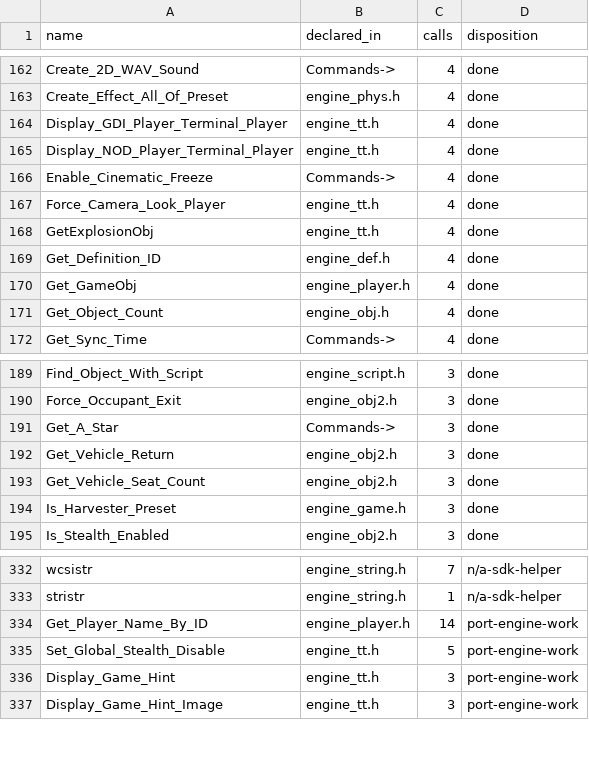
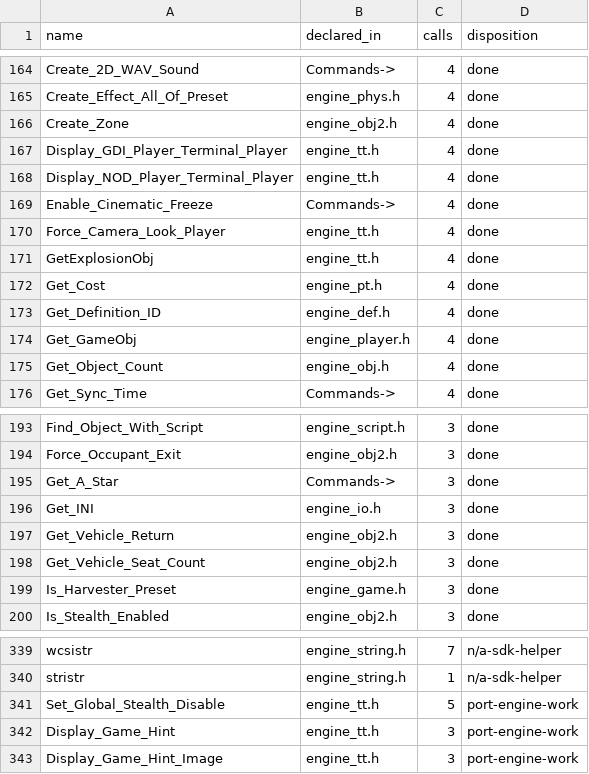
Before and after one commit to shefben/CnC_Renegade_RTS_FPS, a TSV file: docs/tt484/TTScriptApiGap.tsv, drawn as a sheet; only a part is shown, gaps mark what is left out; the diff covers the shown part only.

```diff
--- a/docs/tt484/TTScriptApiGap.tsv
+++ b/docs/tt484/TTScriptApiGap.tsv
@@ -163,2 +165,3 @@ Create_2D_WAV_Sound	Commands->	4	done
 Create_Effect_All_Of_Preset	engine_phys.h	4	done
+Create_Zone	engine_obj2.h	4	done
 Display_GDI_Player_Terminal_Player	engine_tt.h	4	done
@@ -168,2 +171,3 @@ Force_Camera_Look_Player	engine_tt.h	4	done
 GetExplosionObj	engine_tt.h	4	done
+Get_Cost	engine_pt.h	4	done
 Get_Definition_ID	engine_def.h	4	done
@@ -191,2 +195,3 @@ Force_Occupant_Exit	engine_obj2.h	3	done
 Get_A_Star	Commands->	3	done
+Get_INI	engine_io.h	3	done
 Get_Vehicle_Return	engine_obj2.h	3	done
@@ -333,3 +340,2 @@ wcsistr	engine_string.h	7	n/a-sdk-helper
 stristr	engine_string.h	1	n/a-sdk-helper
-Get_Player_Name_By_ID	engine_player.h	14	port-engine-work
 Set_Global_Stealth_Disable	engine_tt.h	5	port-engine-work
```
Also changed, not shown: 4 added rows and 6 removed rows elsewhere in this file, docs/tt484/TTScriptApiRenames.tsv, 10 other files.
